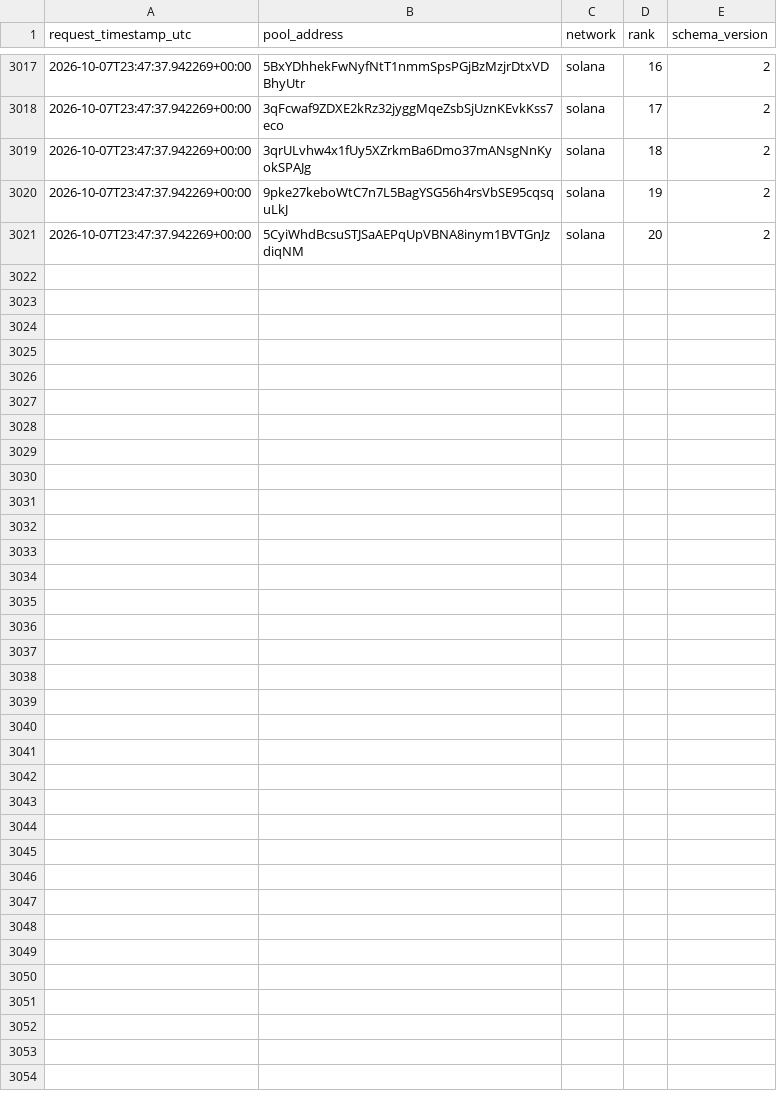
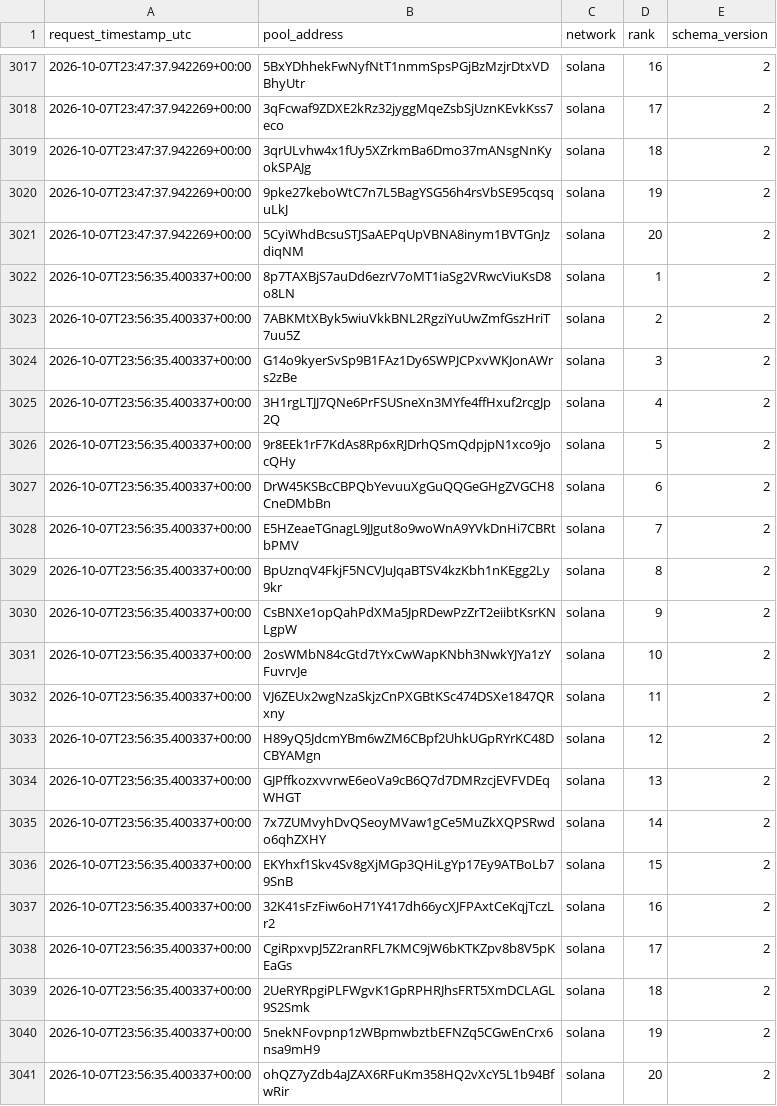
Before and after one commit to TheoooBa/Solana-Memecoin-Analysis, a CSV file: raw/new_pool_ranks/2026-10-07.csv, drawn as a sheet; only a part is shown, gaps mark what is left out.

```diff
--- a/raw/new_pool_ranks/2026-10-07.csv
+++ b/raw/new_pool_ranks/2026-10-07.csv
@@ -3021 +3021,21 @@ request_timestamp_utc,pool_address,network,rank,schema_version
 2026-10-07T23:47:37.942269+00:00,5CyiWhdBcsuSTJSaAEPqUpVBNA8inym1BVTGnJzdiqNM,solana,20,2
+2026-10-07T23:56:35.400337+00:00,8p7TAXBjS7auDd6ezrV7oMT1iaSg2VRwcViuKsD8o8LN,solana,1,2
+2026-10-07T23:56:35.400337+00:00,7ABKMtXByk5wiuVkkBNL2RgziYuUwZmfGszHriT7uu5Z,solana,2,2
+2026-10-07T23:56:35.400337+00:00,G14o9kyerSvSp9B1FAz1Dy6SWPJCPxvWKJonAWrs2zBe,solana,3,2
+2026-10-07T23:56:35.400337+00:00,3H1rgLTJJ7QNe6PrFSUSneXn3MYfe4ffHxuf2rcgJp2Q,solana,4,2
+2026-10-07T23:56:35.400337+00:00,9r8EEk1rF7KdAs8Rp6xRJDrhQSmQdpjpN1xco9jocQHy,solana,5,2
+2026-10-07T23:56:35.400337+00:00,DrW45KSBcCBPQbYevuuXgGuQQGeGHgZVGCH8CneDMbBn,solana,6,2
+2026-10-07T23:56:35.400337+00:00,E5HZeaeTGnagL9JJgut8o9woWnA9YVkDnHi7CBRtbPMV,solana,7,2
+2026-10-07T23:56:35.400337+00:00,BpUznqV4FkjF5NCVJuJqaBTSV4kzKbh1nKEgg2Ly9kr,solana,8,2
+2026-10-07T23:56:35.400337+00:00,CsBNXe1opQahPdXMa5JpRDewPzZrT2eiibtKsrKNLgpW,solana,9,2
+2026-10-07T23:56:35.400337+00:00,2osWMbN84cGtd7tYxCwWapKNbh3NwkYJYa1zYFuvrvJe,solana,10,2
+2026-10-07T23:56:35.400337+00:00,VJ6ZEUx2wgNzaSkjzCnPXGBtKSc474DSXe1847QRxny,solana,11,2
+2026-10-07T23:56:35.400337+00:00,H89yQ5JdcmYBm6wZM6CBpf2UhkUGpRYrKC48DCBYAMgn,solana,12,2
+2026-10-07T23:56:35.400337+00:00,GJPffkozxvvrwE6eoVa9cB6Q7d7DMRzcjEVFVDEqWHGT,solana,13,2
+2026-10-07T23:56:35.400337+00:00,7x7ZUMvyhDvQSeoyMVaw1gCe5MuZkXQPSRwdo6qhZXHY,solana,14,2
+2026-10-07T23:56:35.400337+00:00,EKYhxf1Skv4Sv8gXjMGp3QHiLgYp17Ey9ATBoLb79SnB,solana,15,2
+2026-10-07T23:56:35.400337+00:00,32K41sFzFiw6oH71Y417dh66ycXJFPAxtCeKqjTczLr2,solana,16,2
+2026-10-07T23:56:35.400337+00:00,CgiRpxvpJ5Z2ranRFL7KMC9jW6bKTKZpv8b8V5pKEaGs,solana,17,2
+2026-10-07T23:56:35.400337+00:00,2UeRYRpgiPLFWgvK1GpRPHRJhsFRT5XmDCLAGL9S2Smk,solana,18,2
+2026-10-07T23:56:35.400337+00:00,5nekNFovpnp1zWBpmwbztbEFNZq5CGwEnCrx6nsa9mH9,solana,19,2
+2026-10-07T23:56:35.400337+00:00,ohQZ7yZdb4aJZAX6RFuKm358HQ2vXcY5L1b94BfwRir,solana,20,2
```
Also changed, not shown: logs/runs/2026-10-07.csv, raw/pool_registry/2026-10-07.csv, 4 other files.
